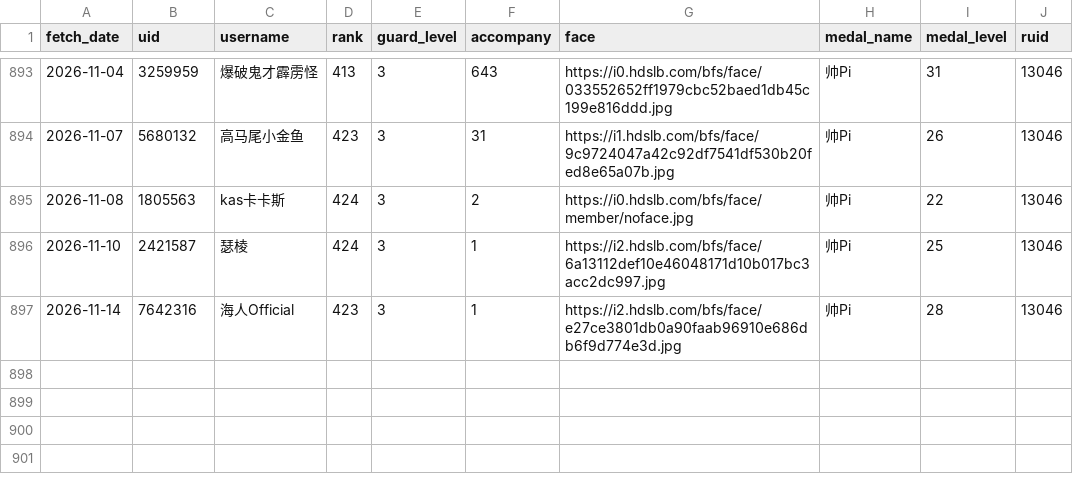
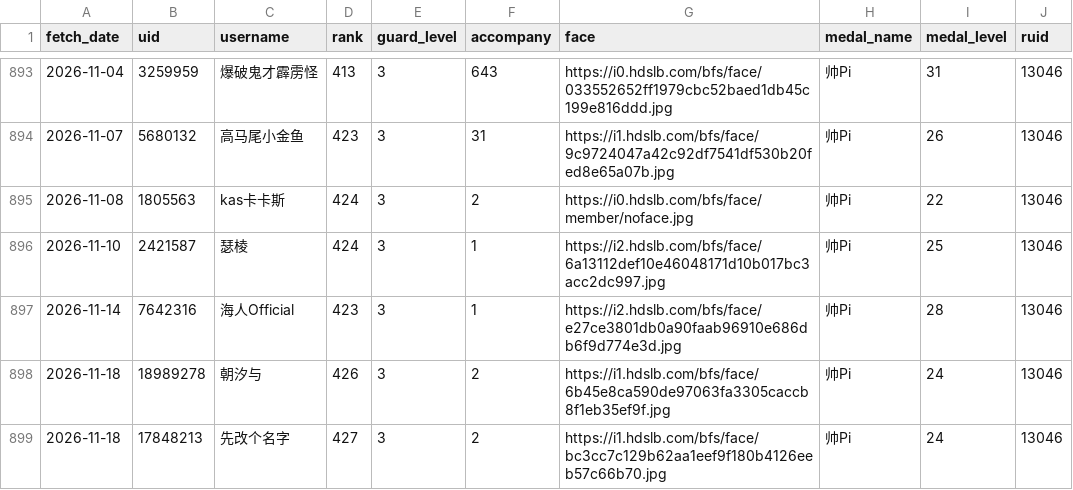
Before and after one commit to pipilapilayu/Api_cap, a CSV file: guard_list.csv, drawn as a sheet; only a part is shown, gaps mark what is left out.

```diff
--- a/guard_list.csv
+++ b/guard_list.csv
@@ -897 +897,3 @@ fetch_date,uid,username,rank,guard_level,accompany,face,medal_name,medal_level,r
 2026-11-14,7642316,海人Official,423,3,1,https://i2.hdslb.com/bfs/face/e27ce3801db0a90faab96910e686db6f9d774e3d.jpg,帅Pi,28,13046
+2026-11-18,18989278,朝汐与,426,3,2,https://i1.hdslb.com/bfs/face/6b45e8ca590de97063fa3305caccb8f1eb35ef9f.jpg,帅Pi,24,13046
+2026-11-18,17848213,先改个名字,427,3,2,https://i1.hdslb.com/bfs/face/bc3cc7c129b62aa1eef9f180b4126eeb57c66b70.jpg,帅Pi,24,13046
```
